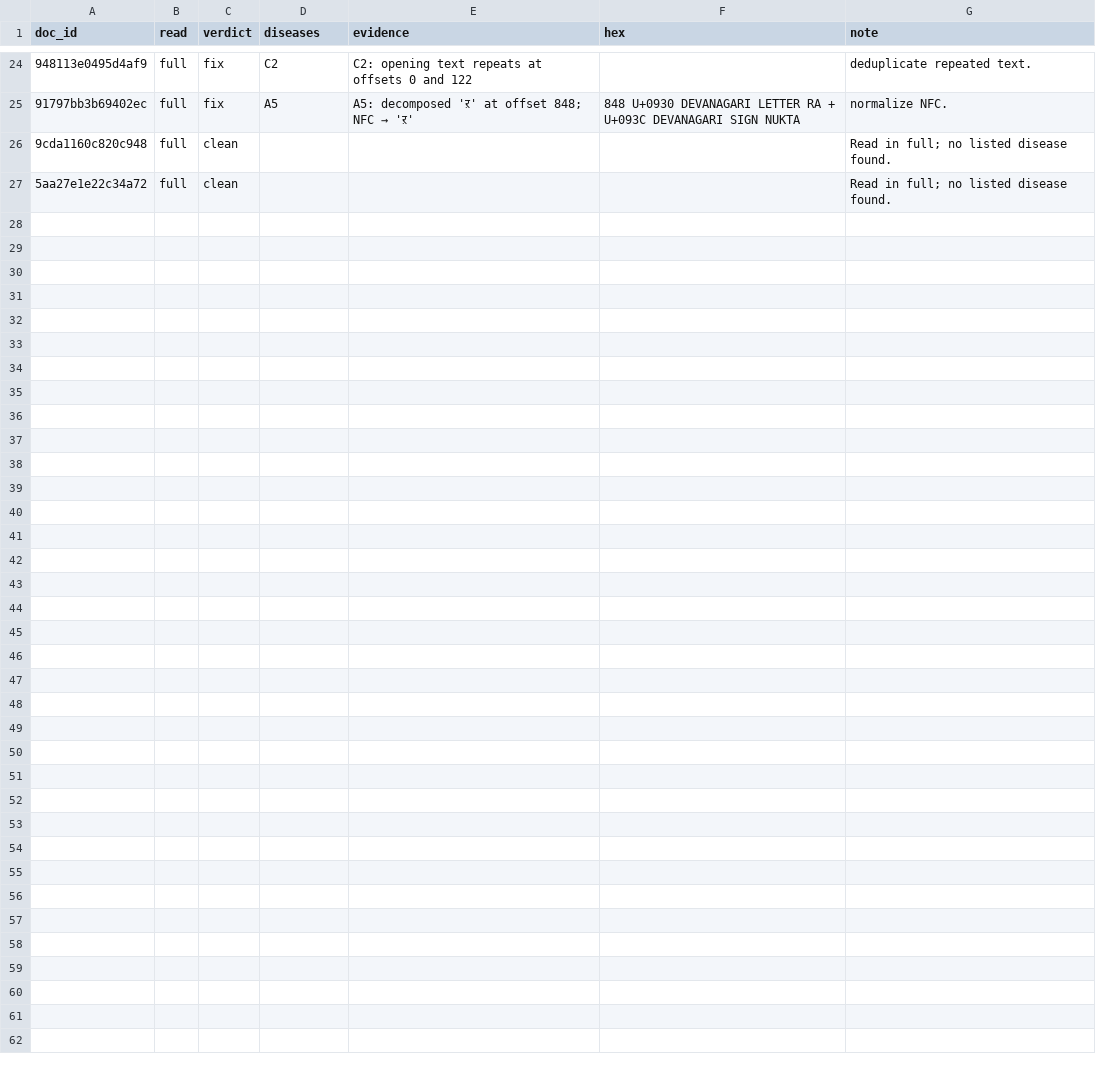
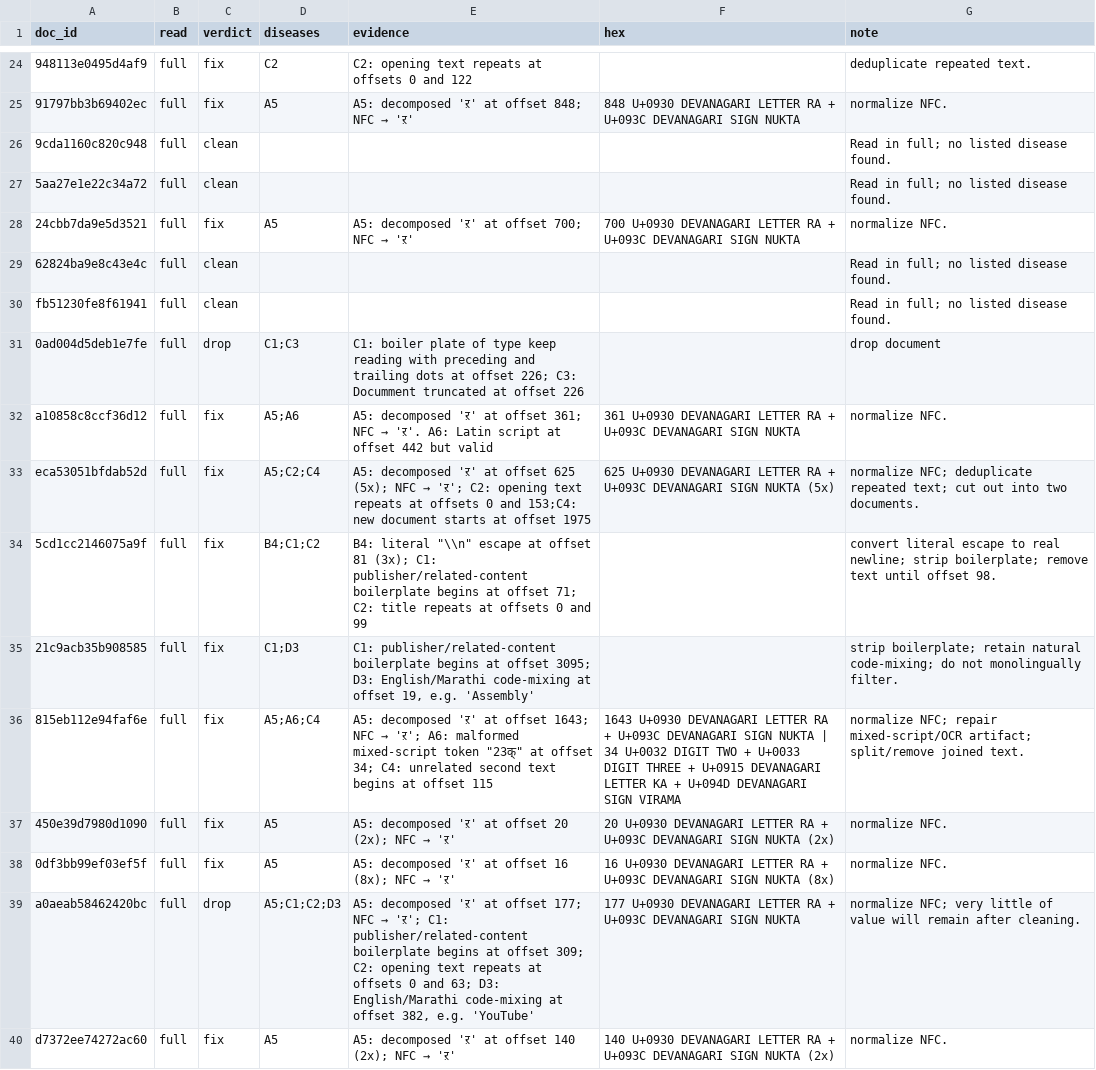
Before and after one commit to patilvijay23/era-v5-lab, a CSV file: diagnosis/submissions/ind-mr-sangraha-v/patilvijay23/labels.csv, drawn as a sheet; only a part is shown, gaps mark what is left out; the diff names each change by its address in the sheet, - before the commit and + after, or states it on an @@ line.

Commit message:
more records

```diff
--- a/diagnosis/submissions/ind-mr-sangraha-v/patilvijay23/labels.csv
+++ b/diagnosis/submissions/ind-mr-sangraha-v/patilvijay23/labels.csv
+row 28: 24cbb7da9e5d3521 | full | fix | A5 | A5: decomposed 'ऱ' at offset 700; NFC → 'ऱ' | 700 U+0930 DEVANAGARI LETTER RA + U+093C DEVANAGARI SIGN NUKTA | normalize NFC.
+row 29: 62824ba9e8c43e4c | full | clean |  |  |  | Read in full; no listed disease found.
+row 30: fb51230fe8f61941 | full | clean |  |  |  | Read in full; no listed disease found.
+row 31: 0ad004d5deb1e7fe | full | drop | C1;C3 | C1: boiler plate of type keep reading with preceding and trailing dots at offset 226; C3: Documment truncated at offset 226 |  | drop document
+row 32: a10858c8ccf36d12 | full | fix | A5;A6 | A5: decomposed 'ऱ' at offset 361; NFC → 'ऱ'. A6: Latin script at offset 442 but valid | 361 U+0930 DEVANAGARI LETTER RA + U+093C DEVANAGARI SIGN NUKTA | normalize NFC.
+row 33: eca53051bfdab52d | full | fix | A5;C2;C4 | A5: decomposed 'ऱ' at offset 625 (5x); NFC → 'ऱ'; C2: opening text repeats at offsets 0 and 153;C4: new document starts at offset 1975 | 625 U+0930 DEVANAGARI LETTER RA + U+093C DEVANAGARI SIGN NUKTA (5x) | normalize NFC; deduplicate repeated text; cut out into two documents.
+row 34: 5cd1cc2146075a9f | full | fix | B4;C1;C2 | B4: literal "\\n" escape at offset 81 (3x); C1: publisher/related-content boilerplate begins at offset 71; C2: title repeats at offsets 0 and 99 |  | convert literal escape to real newline; strip boilerplate; remove text until offset 98.
+row 35: 21c9acb35b908585 | full | fix | C1;D3 | C1: publisher/related-content boilerplate begins at offset 3095; D3: English/Marathi code-mixing at offset 19, e.g. 'Assembly' |  | strip boilerplate; retain natural code-mixing; do not monolingually filter.
+row 36: 815eb112e94faf6e | full | fix | A5;A6;C4 | A5: decomposed 'ऱ' at offset 1643; NFC → 'ऱ'; A6: malformed mixed-script token "23क्" at offset 34; C4: unrelated second text begins at offset 115 | 1643 U+0930 DEVANAGARI LETTER RA + U+093C DEVANAGARI SIGN NUKTA | 34 U+0032 DIGIT TWO + U+0033 DIGIT THREE + U+0915 DEVANAGARI LETTER KA + U+094D DEVANAGARI SIGN VIRAMA | normalize NFC; repair mixed-script/OCR artifact; split/remove joined text.
+row 37: 450e39d7980d1090 | full | fix | A5 | A5: decomposed 'ऱ' at offset 20 (2x); NFC → 'ऱ' | 20 U+0930 DEVANAGARI LETTER RA + U+093C DEVANAGARI SIGN NUKTA (2x) | normalize NFC.
+row 38: 0df3bb99ef03ef5f | full | fix | A5 | A5: decomposed 'ऱ' at offset 16 (8x); NFC → 'ऱ' | 16 U+0930 DEVANAGARI LETTER RA + U+093C DEVANAGARI SIGN NUKTA (8x) | normalize NFC.
+row 39: a0aeab58462420bc | full | drop | A5;C1;C2;D3 | A5: decomposed 'ऱ' at offset 177; NFC → 'ऱ'; C1: publisher/related-content boilerplate begins at offset 309; C2: opening text repeats at offsets 0 and 63; D3: English/Marathi code-mixing at offset 382, e.g. 'YouTube' | 177 U+0930 DEVANAGARI LETTER RA + U+093C DEVANAGARI SIGN NUKTA | normalize NFC; very little of value will remain after cleaning.
+row 40: d7372ee74272ac60 | full | fix | A5 | A5: decomposed 'ऱ' at offset 140 (2x); NFC → 'ऱ' | 140 U+0930 DEVANAGARI LETTER RA + U+093C DEVANAGARI SIGN NUKTA (2x) | normalize NFC.
```
